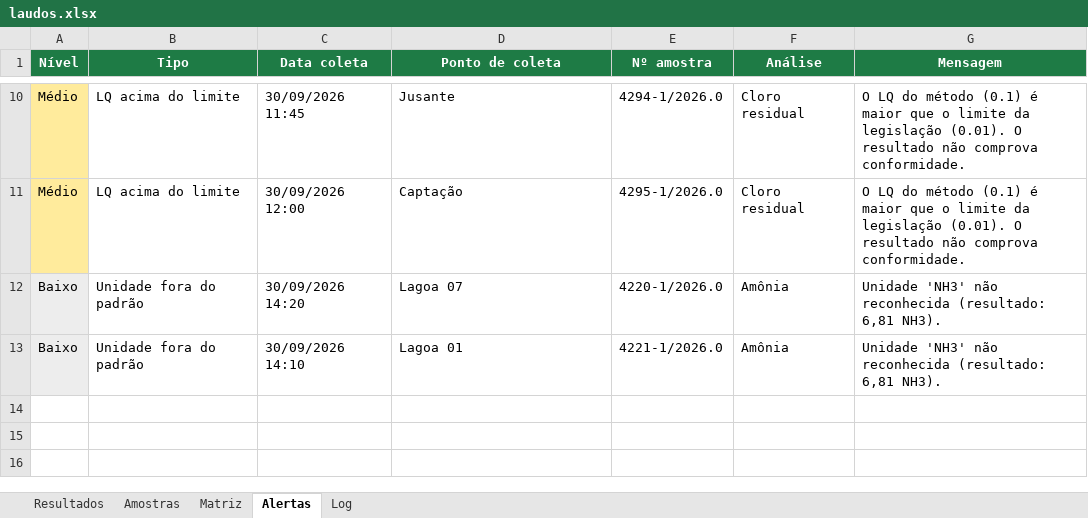
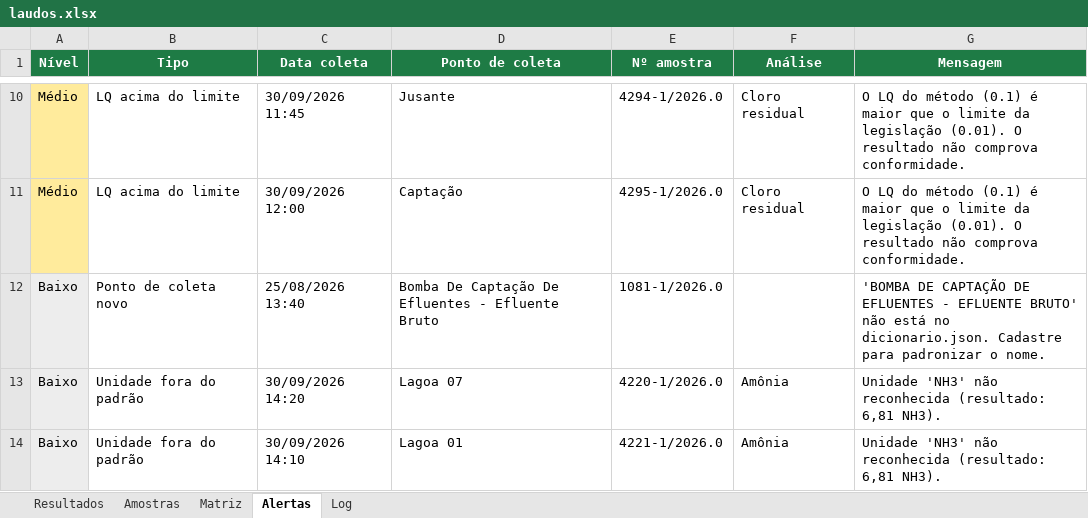
Before and after one commit to Geanfer10/Laudos-ETE, an Excel workbook: laudos.xlsx, sheet Alertas, drawn as a sheet; only a part is shown, gaps mark what is left out; values as stored, in another font and other column widths than the file's, no borders; the diff names each change by its address in the sheet, - before the commit and + after, or states it on an @@ line.

```diff
--- a/laudos.xlsx (sheet Alertas)
+++ b/laudos.xlsx (sheet Alertas)
+row 12: Baixo | Ponto de coleta novo | 25/08/2026 13:40 | Bomba De Captação De Efluentes - Efluente Bruto | 1081-1/2026.0 |  | 'BOMBA DE CAPTAÇÃO DE EFLUENTES - EFLUENTE BRUTO' não está no dicionario.json. Cadastre para padronizar o nome.
```
Also changed, not shown: sheet Amostras, sheet Resultados, sheet Log, sheet Matriz.
